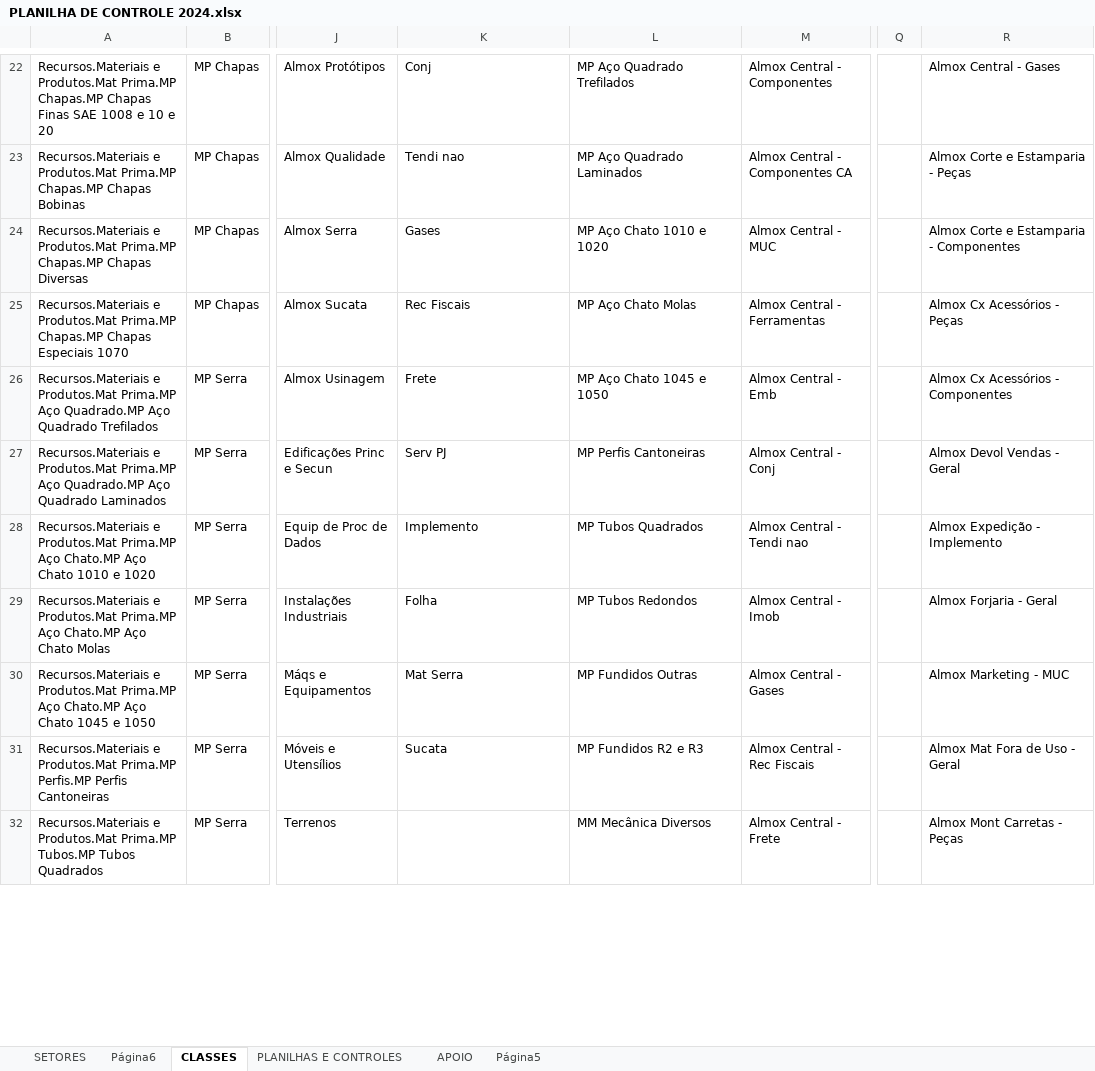
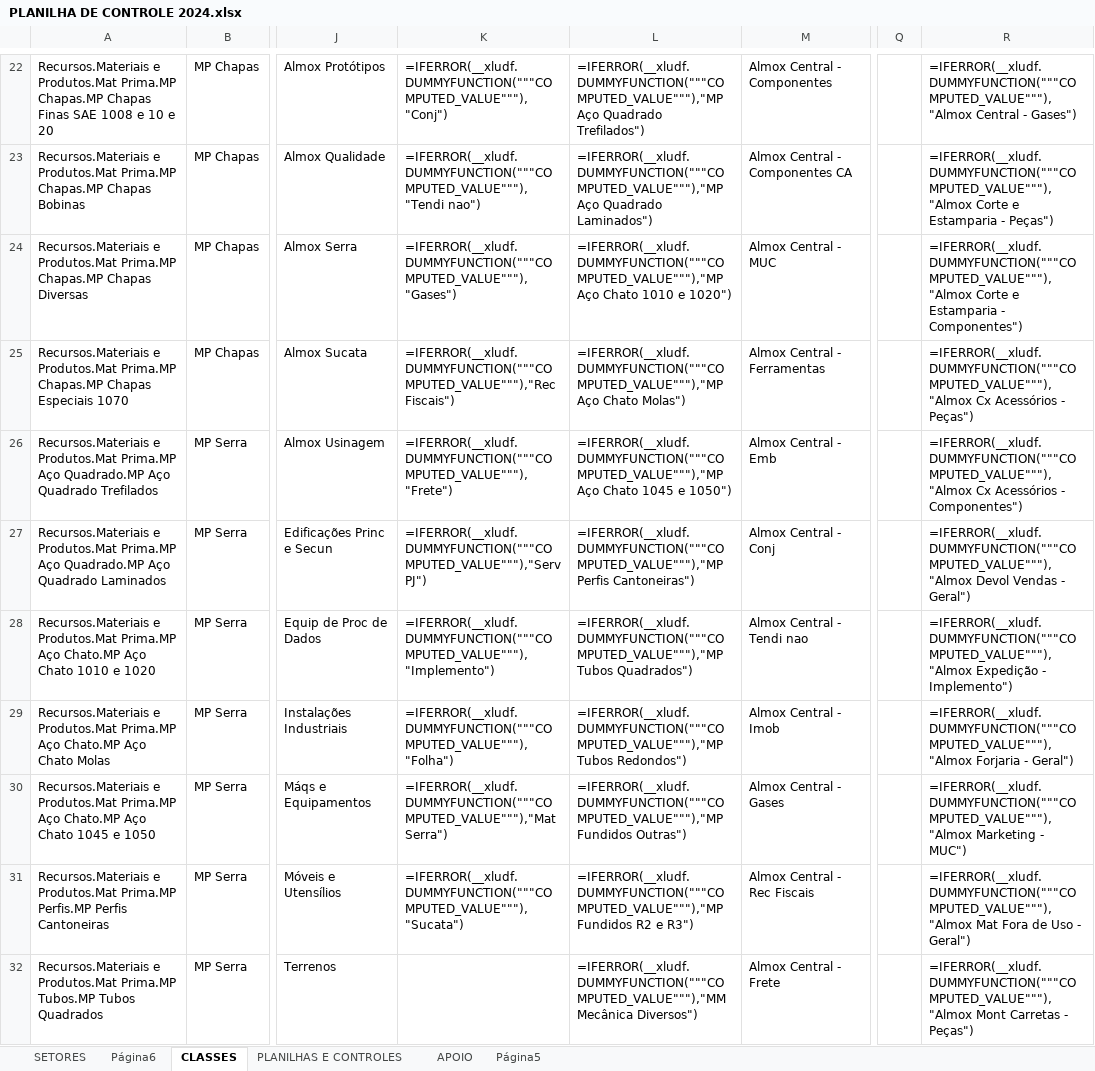
Before and after one commit to Cemag-pcp/inventario2024, an Excel workbook: app/planilha_para_lideres/PLANILHA DE CONTROLE 2024.xlsx, sheet CLASSES, drawn as a sheet; only a part is shown, gaps mark what is left out; values as stored, in another font and other column widths than the file's, no borders; formulas without a stored value are shown as written; charts and pictures not drawn; the diff covers the shown part only; the diff names each change by its address in the sheet, - before the commit and + after, or states it on an @@ line.

```diff
--- a/app/planilha_para_lideres/PLANILHA DE CONTROLE 2024.xlsx (sheet CLASSES)
+++ b/app/planilha_para_lideres/PLANILHA DE CONTROLE 2024.xlsx (sheet CLASSES)
-K22: Conj
+K22: =IFERROR(__xludf.DUMMYFUNCTION("""COMPUTED_VALUE"""),"Conj")
-L22: MP Aço Quadrado Trefilados
+L22: =IFERROR(__xludf.DUMMYFUNCTION("""COMPUTED_VALUE"""),"MP Aço Quadrado Trefilados")
-R22: Almox Central - Gases
+R22: =IFERROR(__xludf.DUMMYFUNCTION("""COMPUTED_VALUE"""),"Almox Central - Gases")
-K23: Tendi nao
+K23: =IFERROR(__xludf.DUMMYFUNCTION("""COMPUTED_VALUE"""),"Tendi nao")
-L23: MP Aço Quadrado Laminados
+L23: =IFERROR(__xludf.DUMMYFUNCTION("""COMPUTED_VALUE"""),"MP Aço Quadrado Laminados")
-R23: Almox Corte e Estamparia - Peças
+R23: =IFERROR(__xludf.DUMMYFUNCTION("""COMPUTED_VALUE"""),"Almox Corte e Estamparia - Peças")
-K24: Gases
+K24: =IFERROR(__xludf.DUMMYFUNCTION("""COMPUTED_VALUE"""),"Gases")
-L24: MP Aço Chato 1010 e 1020
+L24: =IFERROR(__xludf.DUMMYFUNCTION("""COMPUTED_VALUE"""),"MP Aço Chato 1010 e 1020")
-R24: Almox Corte e Estamparia - Componentes
+R24: =IFERROR(__xludf.DUMMYFUNCTION("""COMPUTED_VALUE"""),"Almox Corte e Estamparia - Componentes")
-K25: Rec Fiscais
+K25: =IFERROR(__xludf.DUMMYFUNCTION("""COMPUTED_VALUE"""),"Rec Fiscais")
-L25: MP Aço Chato Molas
+L25: =IFERROR(__xludf.DUMMYFUNCTION("""COMPUTED_VALUE"""),"MP Aço Chato Molas")
-R25: Almox Cx Acessórios - Peças
+R25: =IFERROR(__xludf.DUMMYFUNCTION("""COMPUTED_VALUE"""),"Almox Cx Acessórios - Peças")
-K26: Frete
+K26: =IFERROR(__xludf.DUMMYFUNCTION("""COMPUTED_VALUE"""),"Frete")
-L26: MP Aço Chato 1045 e 1050
+L26: =IFERROR(__xludf.DUMMYFUNCTION("""COMPUTED_VALUE"""),"MP Aço Chato 1045 e 1050")
-R26: Almox Cx Acessórios - Componentes
+R26: =IFERROR(__xludf.DUMMYFUNCTION("""COMPUTED_VALUE"""),"Almox Cx Acessórios - Componentes")
-K27: Serv PJ
+K27: =IFERROR(__xludf.DUMMYFUNCTION("""COMPUTED_VALUE"""),"Serv PJ")
-L27: MP Perfis Cantoneiras
+L27: =IFERROR(__xludf.DUMMYFUNCTION("""COMPUTED_VALUE"""),"MP Perfis Cantoneiras")
-R27: Almox Devol Vendas - Geral
+R27: =IFERROR(__xludf.DUMMYFUNCTION("""COMPUTED_VALUE"""),"Almox Devol Vendas - Geral")
-K28: Implemento
+K28: =IFERROR(__xludf.DUMMYFUNCTION("""COMPUTED_VALUE"""),"Implemento")
-L28: MP Tubos Quadrados
+L28: =IFERROR(__xludf.DUMMYFUNCTION("""COMPUTED_VALUE"""),"MP Tubos Quadrados")
-R28: Almox Expedição - Implemento
+R28: =IFERROR(__xludf.DUMMYFUNCTION("""COMPUTED_VALUE"""),"Almox Expedição - Implemento")
-K29: Folha
+K29: =IFERROR(__xludf.DUMMYFUNCTION("""COMPUTED_VALUE"""),"Folha")
-L29: MP Tubos Redondos
+L29: =IFERROR(__xludf.DUMMYFUNCTION("""COMPUTED_VALUE"""),"MP Tubos Redondos")
-R29: Almox Forjaria - Geral
+R29: =IFERROR(__xludf.DUMMYFUNCTION("""COMPUTED_VALUE"""),"Almox Forjaria - Geral")
-K30: Mat Serra
+K30: =IFERROR(__xludf.DUMMYFUNCTION("""COMPUTED_VALUE"""),"Mat Serra")
-L30: MP Fundidos Outras
+L30: =IFERROR(__xludf.DUMMYFUNCTION("""COMPUTED_VALUE"""),"MP Fundidos Outras")
-R30: Almox Marketing - MUC
+R30: =IFERROR(__xludf.DUMMYFUNCTION("""COMPUTED_VALUE"""),"Almox Marketing - MUC")
-K31: Sucata
+K31: =IFERROR(__xludf.DUMMYFUNCTION("""COMPUTED_VALUE"""),"Sucata")
-L31: MP Fundidos R2 e R3
+L31: =IFERROR(__xludf.DUMMYFUNCTION("""COMPUTED_VALUE"""),"MP Fundidos R2 e R3")
-R31: Almox Mat Fora de Uso - Geral
+R31: =IFERROR(__xludf.DUMMYFUNCTION("""COMPUTED_VALUE"""),"Almox Mat Fora de Uso - Geral")
-L32: MM Mecânica Diversos
+L32: =IFERROR(__xludf.DUMMYFUNCTION("""COMPUTED_VALUE"""),"MM Mecânica Diversos")
-R32: Almox Mont Carretas - Peças
+R32: =IFERROR(__xludf.DUMMYFUNCTION("""COMPUTED_VALUE"""),"Almox Mont Carretas - Peças")
```
Also changed, not shown: 166 edited cells elsewhere in this sheet, sheet SETORES, sheet Página6, sheet PLANILHAS E CONTROLES, sheet Página5, charts or pictures, 57 other files.
